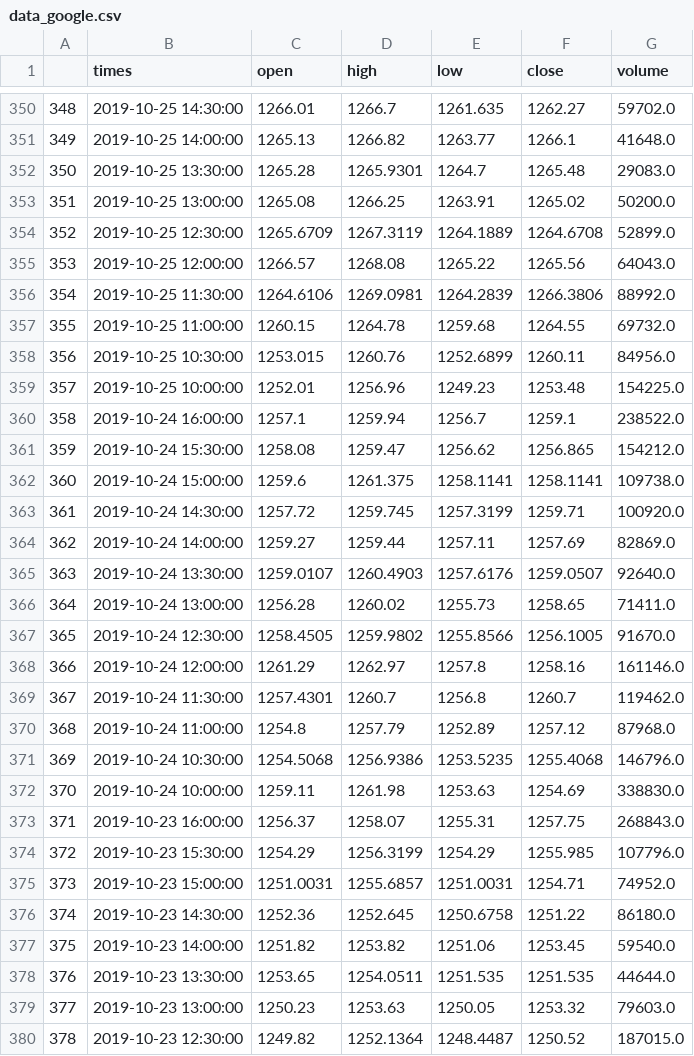
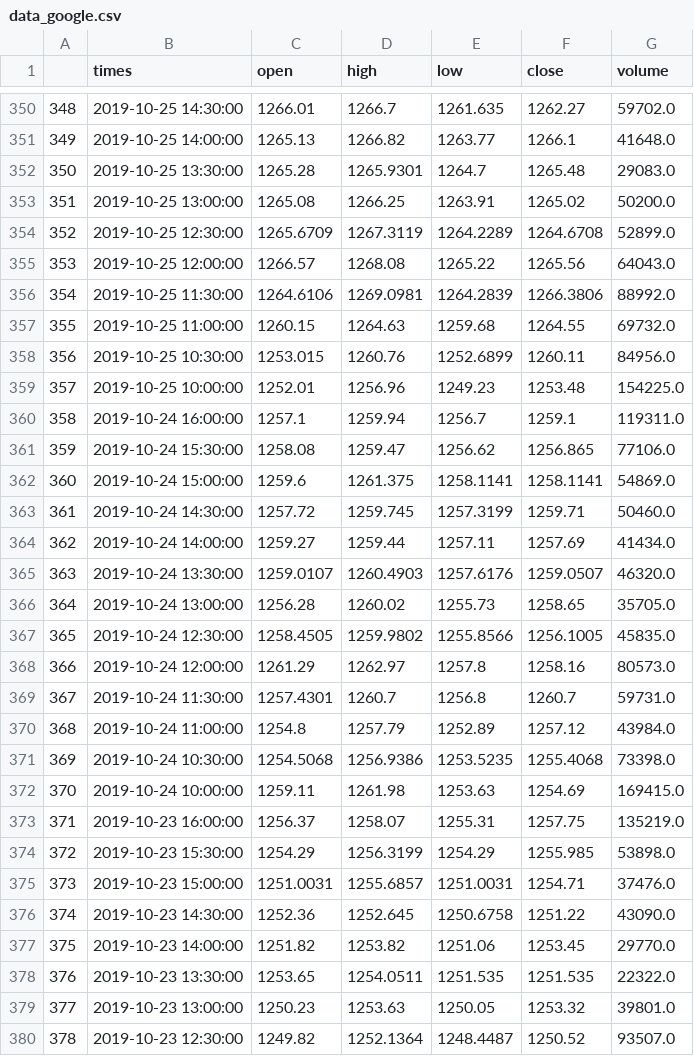
Before and after one commit to edwjchen/StockExploration, a CSV file: hourly_stock_data/data_google.csv, drawn as a sheet; only a part is shown, gaps mark what is left out; the diff covers the shown part only.

```diff
--- a/hourly_stock_data/data_google.csv
+++ b/hourly_stock_data/data_google.csv
@@ -353,28 +353,28 @@
 351,2019-10-25 13:00:00,1265.08,1266.25,1263.91,1265.02,50200.0
-352,2019-10-25 12:30:00,1265.6709,1267.3119,1264.1889,1264.6708,52899.0
+352,2019-10-25 12:30:00,1265.6709,1267.3119,1264.2289,1264.6708,52899.0
 353,2019-10-25 12:00:00,1266.57,1268.08,1265.22,1265.56,64043.0
 354,2019-10-25 11:30:00,1264.6106,1269.0981,1264.2839,1266.3806,88992.0
-355,2019-10-25 11:00:00,1260.15,1264.78,1259.68,1264.55,69732.0
+355,2019-10-25 11:00:00,1260.15,1264.63,1259.68,1264.55,69732.0
 356,2019-10-25 10:30:00,1253.015,1260.76,1252.6899,1260.11,84956.0
 357,2019-10-25 10:00:00,1252.01,1256.96,1249.23,1253.48,154225.0
-358,2019-10-24 16:00:00,1257.1,1259.94,1256.7,1259.1,238522.0
-359,2019-10-24 15:30:00,1258.08,1259.47,1256.62,1256.865,154212.0
-360,2019-10-24 15:00:00,1259.6,1261.375,1258.1141,1258.1141,109738.0
-361,2019-10-24 14:30:00,1257.72,1259.745,1257.3199,1259.71,100920.0
-362,2019-10-24 14:00:00,1259.27,1259.44,1257.11,1257.69,82869.0
-363,2019-10-24 13:30:00,1259.0107,1260.4903,1257.6176,1259.0507,92640.0
-364,2019-10-24 13:00:00,1256.28,1260.02,1255.73,1258.65,71411.0
-365,2019-10-24 12:30:00,1258.4505,1259.9802,1255.8566,1256.1005,91670.0
-366,2019-10-24 12:00:00,1261.29,1262.97,1257.8,1258.16,161146.0
-367,2019-10-24 11:30:00,1257.4301,1260.7,1256.8,1260.7,119462.0
-368,2019-10-24 11:00:00,1254.8,1257.79,1252.89,1257.12,87968.0
-369,2019-10-24 10:30:00,1254.5068,1256.9386,1253.5235,1255.4068,146796.0
-370,2019-10-24 10:00:00,1259.11,1261.98,1253.63,1254.69,338830.0
-371,2019-10-23 16:00:00,1256.37,1258.07,1255.31,1257.75,268843.0
-372,2019-10-23 15:30:00,1254.29,1256.3199,1254.29,1255.985,107796.0
-373,2019-10-23 15:00:00,1251.0031,1255.6857,1251.0031,1254.71,74952.0
-374,2019-10-23 14:30:00,1252.36,1252.645,1250.6758,1251.22,86180.0
-375,2019-10-23 14:00:00,1251.82,1253.82,1251.06,1253.45,59540.0
-376,2019-10-23 13:30:00,1253.65,1254.0511,1251.535,1251.535,44644.0
-377,2019-10-23 13:00:00,1250.23,1253.63,1250.05,1253.32,79603.0
-378,2019-10-23 12:30:00,1249.82,1252.1364,1248.4487,1250.52,187015.0
+358,2019-10-24 16:00:00,1257.1,1259.94,1256.7,1259.1,119311.0
+359,2019-10-24 15:30:00,1258.08,1259.47,1256.62,1256.865,77106.0
+360,2019-10-24 15:00:00,1259.6,1261.375,1258.1141,1258.1141,54869.0
+361,2019-10-24 14:30:00,1257.72,1259.745,1257.3199,1259.71,50460.0
+362,2019-10-24 14:00:00,1259.27,1259.44,1257.11,1257.69,41434.0
+363,2019-10-24 13:30:00,1259.0107,1260.4903,1257.6176,1259.0507,46320.0
+364,2019-10-24 13:00:00,1256.28,1260.02,1255.73,1258.65,35705.0
+365,2019-10-24 12:30:00,1258.4505,1259.9802,1255.8566,1256.1005,45835.0
+366,2019-10-24 12:00:00,1261.29,1262.97,1257.8,1258.16,80573.0
+367,2019-10-24 11:30:00,1257.4301,1260.7,1256.8,1260.7,59731.0
+368,2019-10-24 11:00:00,1254.8,1257.79,1252.89,1257.12,43984.0
+369,2019-10-24 10:30:00,1254.5068,1256.9386,1253.5235,1255.4068,73398.0
+370,2019-10-24 10:00:00,1259.11,1261.98,1253.63,1254.69,169415.0
+371,2019-10-23 16:00:00,1256.37,1258.07,1255.31,1257.75,135219.0
+372,2019-10-23 15:30:00,1254.29,1256.3199,1254.29,1255.985,53898.0
+373,2019-10-23 15:00:00,1251.0031,1255.6857,1251.0031,1254.71,37476.0
+374,2019-10-23 14:30:00,1252.36,1252.645,1250.6758,1251.22,43090.0
+375,2019-10-23 14:00:00,1251.82,1253.82,1251.06,1253.45,29770.0
+376,2019-10-23 13:30:00,1253.65,1254.0511,1251.535,1251.535,22322.0
+377,2019-10-23 13:00:00,1250.23,1253.63,1250.05,1253.32,39801.0
+378,2019-10-23 12:30:00,1249.82,1252.1364,1248.4487,1250.52,93507.0
```
Also changed, not shown: 140 edited cells elsewhere in this file, hourly_pytrends.csv, hourly_stock_data/data_facebook.csv, 6 other files.
